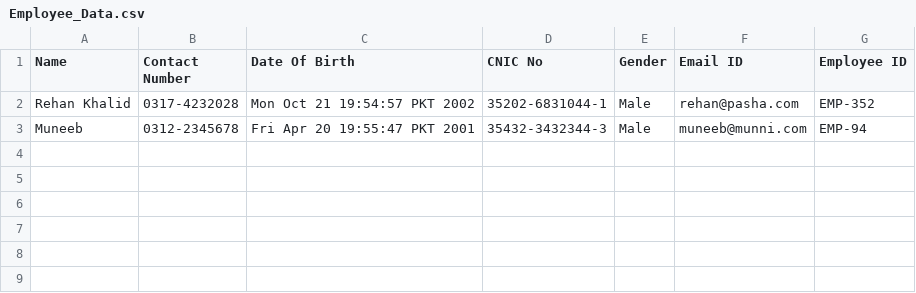
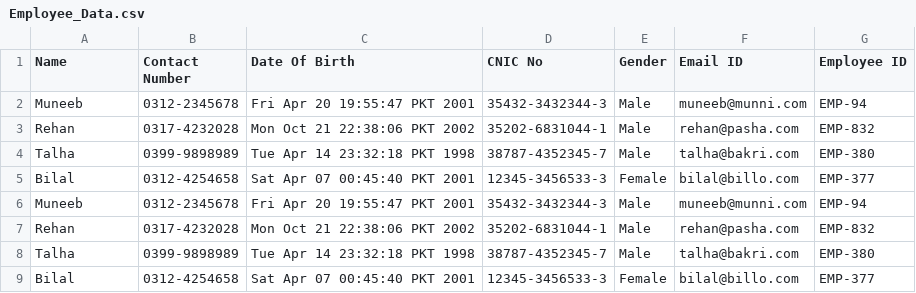
Before and after one commit to RKPasha/ProcurementManagementSystem, a CSV file: ProcurementManagementSystem/Employee_Data.csv, drawn as a sheet; removed rows and columns are numbered as before the commit, all else as after; the diff names each change by its address in the sheet, - before the commit and + after, or states it on an @@ line.

Commit message:
Table Manipulation

```diff
--- a/ProcurementManagementSystem/Employee_Data.csv
+++ b/ProcurementManagementSystem/Employee_Data.csv
-row 2: Rehan Khalid | 0317-4232028 | Mon Oct 21 19:54:57 PKT 2002 | 35202-6831044-1 | Male | rehan@pasha.com | EMP-352
+row 3: Rehan | 0317-4232028 | Mon Oct 21 22:38:06 PKT 2002 | 35202-6831044-1 | Male | rehan@pasha.com | EMP-832
+row 4: Talha | 0399-9898989 | Tue Apr 14 23:32:18 PKT 1998 | 38787-4352345-7 | Male | talha@bakri.com | EMP-380
+row 5: Bilal | 0312-4254658 | Sat Apr 07 00:45:40 PKT 2001 | 12345-3456533-3 | Female | bilal@billo.com | EMP-377
+row 6: Muneeb | 0312-2345678 | Fri Apr 20 19:55:47 PKT 2001 | 35432-3432344-3 | Male | muneeb@munni.com | EMP-94
+row 7: Rehan | 0317-4232028 | Mon Oct 21 22:38:06 PKT 2002 | 35202-6831044-1 | Male | rehan@pasha.com | EMP-832
+row 8: Talha | 0399-9898989 | Tue Apr 14 23:32:18 PKT 1998 | 38787-4352345-7 | Male | talha@bakri.com | EMP-380
+row 9: Bilal | 0312-4254658 | Sat Apr 07 00:45:40 PKT 2001 | 12345-3456533-3 | Female | bilal@billo.com | EMP-377
```
Also changed, not shown: 6 other files.
